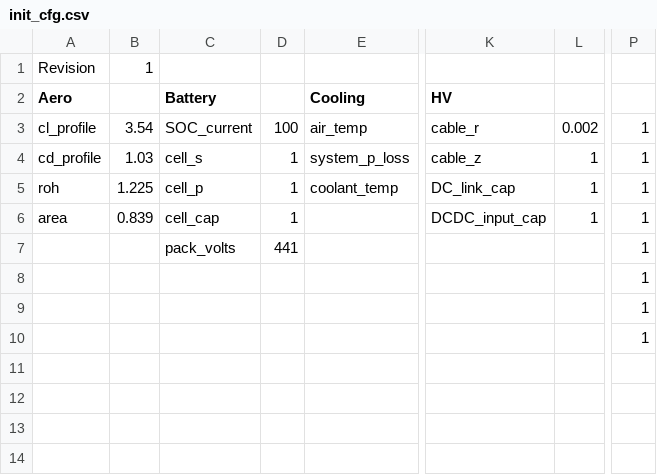
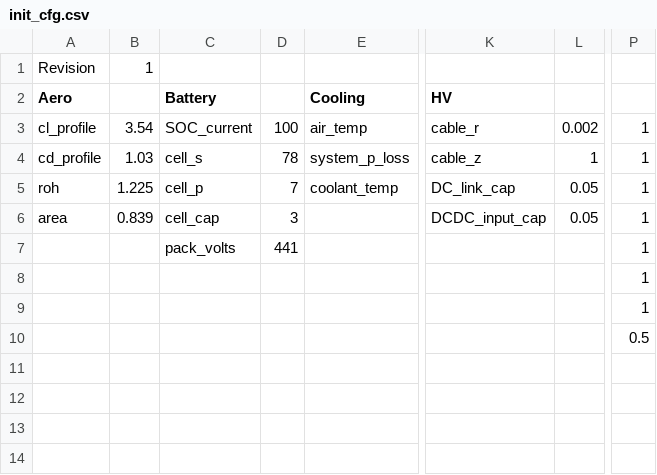
Before and after one commit to PurdueElectricRacing/LapSim, a CSV file: lapsim/init_cfg.csv, drawn as a sheet; only a part is shown, gaps mark what is left out; the diff names each change by its address in the sheet, - before the commit and + after, or states it on an @@ line.

```diff
--- a/lapsim/init_cfg.csv
+++ b/lapsim/init_cfg.csv
-D4: 1
+D4: 78
-D5: 1
+D5: 7
-L5:L6: 1
+L5:L6: 0.05
-D6: 1
+D6: 3
-P10: 1
+P10: 0.5
```
Also changed, not shown: 5 other files.
